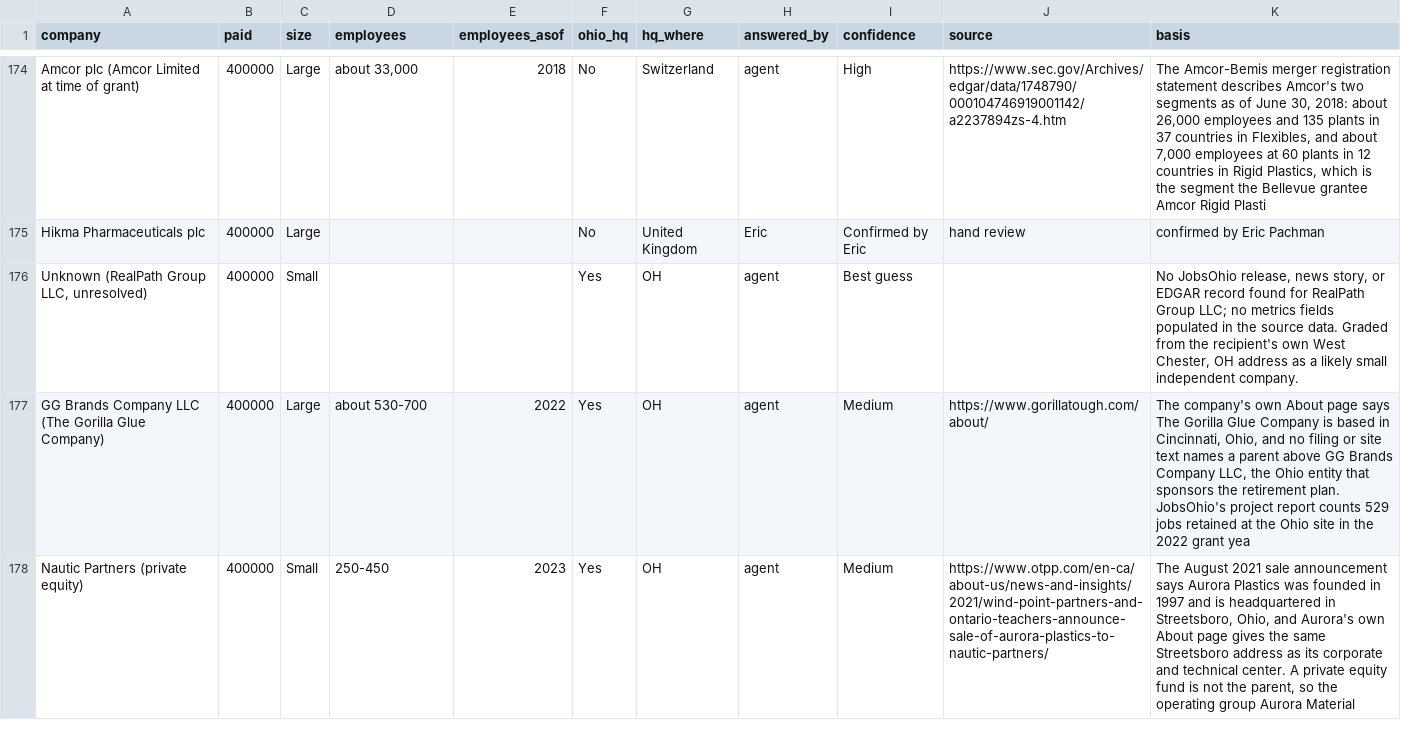
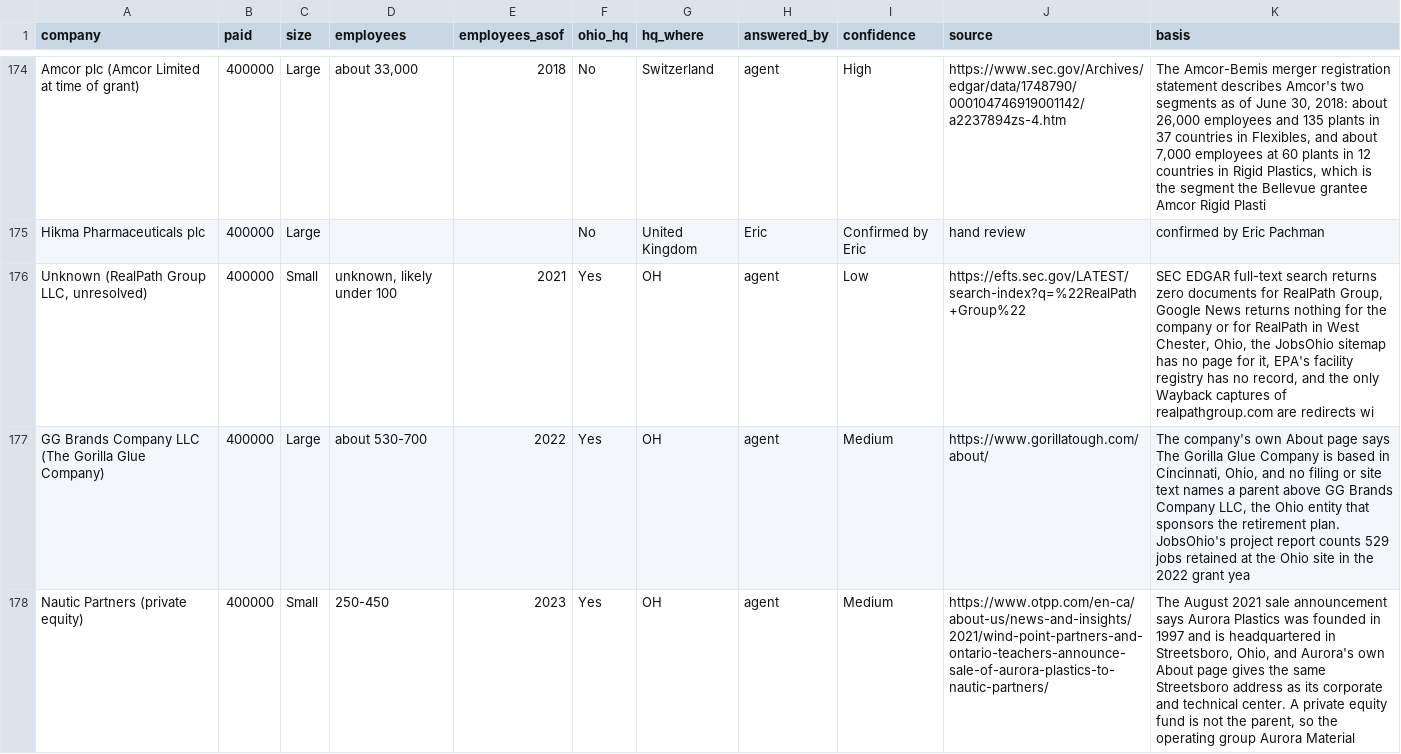
Before and after one commit to Data4ThePeople/JobsOhioSmallBiz, a CSV file: data/review_cleared.csv, drawn as a sheet; only a part is shown, gaps mark what is left out; the diff covers the shown part only.

```diff
--- a/data/review_cleared.csv
+++ b/data/review_cleared.csv
@@ -175,3 +175,3 @@ Amcor plc (Amcor Limited at time of grant),400000,Large,"about 33,000",2018,No,S
 Hikma Pharmaceuticals plc,400000,Large,,,No,United Kingdom,Eric,Confirmed by Eric,hand review,confirmed by Eric Pachman
-"Unknown (RealPath Group LLC, unresolved)",400000,Small,,,Yes,OH,agent,Best guess,,"No JobsOhio release, news story, or EDGAR record found for RealPath Group LLC; no metrics fields populated in the source data. Graded from the recipient's own West Chester, OH address as a likely small independent company."
+"Unknown (RealPath Group LLC, unresolved)",400000,Small,"unknown, likely under 100",2021,Yes,OH,agent,Low,https://efts.sec.gov/LATEST/search-index?q=%22RealPath+Group%22,"SEC EDGAR full-text search returns zero documents for RealPath Group, Google News returns nothing for the company or for RealPath in West Chester, Ohio, the JobsOhio sitemap has no page for it, EPA's facility registry has no record, and the only Wayback captures of realpathgroup.com are redirects wi"
 GG Brands Company LLC (The Gorilla Glue Company),400000,Large,about 530-700,2022,Yes,OH,agent,Medium,https://www.gorillatough.com/about/,"The company's own About page says The Gorilla Glue Company is based in Cincinnati, Ohio, and no filing or site text names a parent above GG Brands Company LLC, the Ohio entity that sponsors the retirement plan. JobsOhio's project report counts 529 jobs retained at the Ohio site in the 2022 grant yea"
```
Also changed, not shown: 15 edited cells elsewhere in this file, 10 other files.
